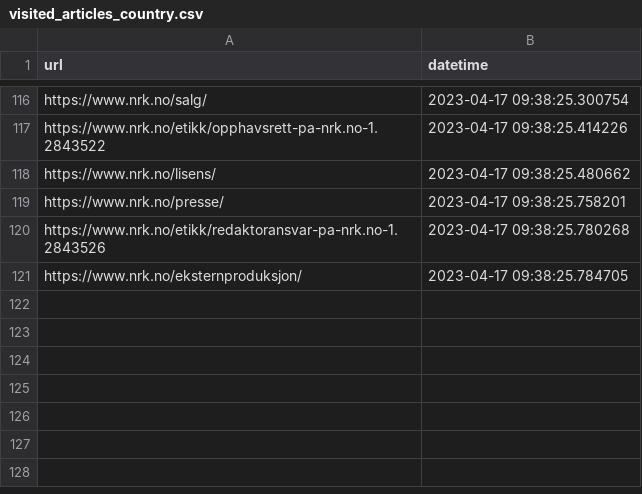
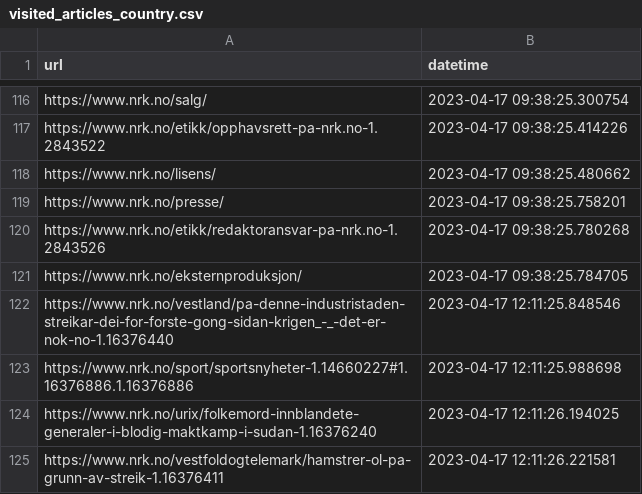
Before and after one commit to EllingOftedal/GIS-Blog, a CSV file: scripts/nrk/global/results/visited_articles_country.csv, drawn as a sheet; only a part is shown, gaps mark what is left out.

```diff
--- a/scripts/nrk/global/results/visited_articles_country.csv
+++ b/scripts/nrk/global/results/visited_articles_country.csv
@@ -121 +121,5 @@ https://www.nrk.no/etikk/redaktoransvar-pa-nrk.no-1.2843526,2023-04-17 09:38:25.
 https://www.nrk.no/eksternproduksjon/,2023-04-17 09:38:25.784705
+https://www.nrk.no/vestland/pa-denne-industristaden-streikar-dei-for-forste-gong-sidan-krigen_-_-det-er-nok-no-1.16376440,2023-04-17 12:11:25.848546
+https://www.nrk.no/sport/sportsnyheter-1.14660227#1.16376886.1.16376886,2023-04-17 12:11:25.988698
+https://www.nrk.no/urix/folkemord-innblandete-generaler-i-blodig-maktkamp-i-sudan-1.16376240,2023-04-17 12:11:26.194025
+https://www.nrk.no/vestfoldogtelemark/hamstrer-ol-pa-grunn-av-streik-1.16376411,2023-04-17 12:11:26.221581
```
Also changed, not shown: scripts/nrk/global/results/countries_output.csv, scripts/nrk/inland/results/visited_articles_innland.csv, 1 other file.
